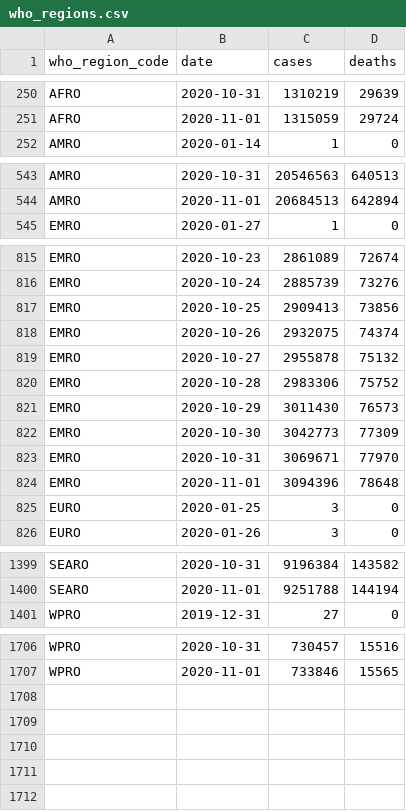
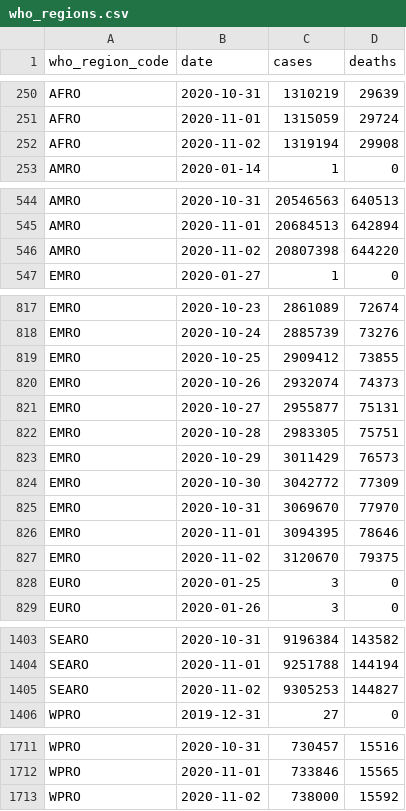
Before and after one commit to covid-open-data/xform-casecount-ecdc, a CSV file: output/who_regions.csv, drawn as a sheet; only a part is shown, gaps mark what is left out; the diff covers the shown part only.

```diff
--- a/output/who_regions.csv
+++ b/output/who_regions.csv
@@ -251,2 +251,3 @@ AFRO,2020-10-31,1310219,29639
 AFRO,2020-11-01,1315059,29724
+AFRO,2020-11-02,1319194,29908
 AMRO,2020-01-14,1,0
@@ -544,2 +545,3 @@ AMRO,2020-10-31,20546563,640513
 AMRO,2020-11-01,20684513,642894
+AMRO,2020-11-02,20807398,644220
 EMRO,2020-01-27,1,0
@@ -816,10 +818,11 @@ EMRO,2020-10-23,2861089,72674
 EMRO,2020-10-24,2885739,73276
-EMRO,2020-10-25,2909413,73856
-EMRO,2020-10-26,2932075,74374
-EMRO,2020-10-27,2955878,75132
-EMRO,2020-10-28,2983306,75752
-EMRO,2020-10-29,3011430,76573
-EMRO,2020-10-30,3042773,77309
-EMRO,2020-10-31,3069671,77970
-EMRO,2020-11-01,3094396,78648
+EMRO,2020-10-25,2909412,73855
+EMRO,2020-10-26,2932074,74373
+EMRO,2020-10-27,2955877,75131
+EMRO,2020-10-28,2983305,75751
+EMRO,2020-10-29,3011429,76573
+EMRO,2020-10-30,3042772,77309
+EMRO,2020-10-31,3069670,77970
+EMRO,2020-11-01,3094395,78646
+EMRO,2020-11-02,3120670,79375
 EURO,2020-01-25,3,0
@@ -1400,2 +1404,3 @@ SEARO,2020-10-31,9196384,143582
 SEARO,2020-11-01,9251788,144194
+SEARO,2020-11-02,9305253,144827
 WPRO,2019-12-31,27,0
@@ -1707 +1712,2 @@ WPRO,2020-10-31,730457,15516
 WPRO,2020-11-01,733846,15565
+WPRO,2020-11-02,738000,15592
```
Also changed, not shown: 1 added row and 34 edited cells elsewhere in this file, output/continents.csv, output/global.csv, 1 other file.
